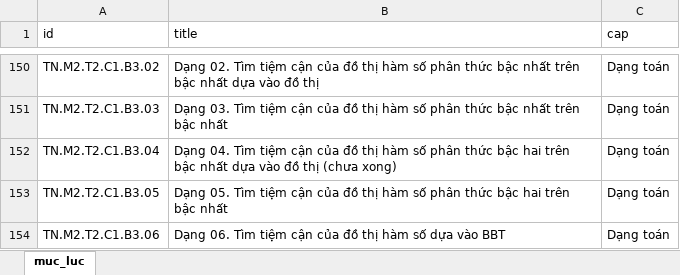
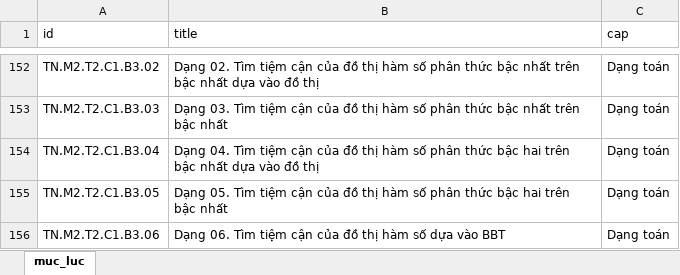
Before and after one commit to ntbinhnguyen/latex-exam-manager, an Excel workbook: frontend/public/muc-luc.xlsx, sheet muc_luc, drawn as a sheet; only a part is shown, gaps mark what is left out; values as stored, in another font and other column widths than the file's, no borders; conditional formats not drawn; addresses are those after the commit; the diff covers the shown part only; the diff names each change by its address in the sheet, - before the commit and + after, or states it on an @@ line.

```diff
--- a/frontend/public/muc-luc.xlsx (sheet muc_luc)
+++ b/frontend/public/muc-luc.xlsx (sheet muc_luc)
-B154 (title): …đồ thị (chưa xong)
+B154 (title): …đồ thị
```
Also changed, not shown: 32 added rows, 5 edited cells and cell formats elsewhere in this sheet, 20 other files.
